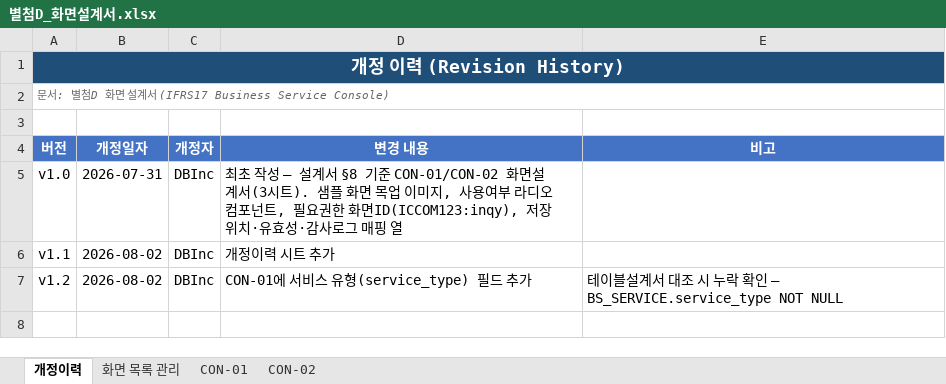
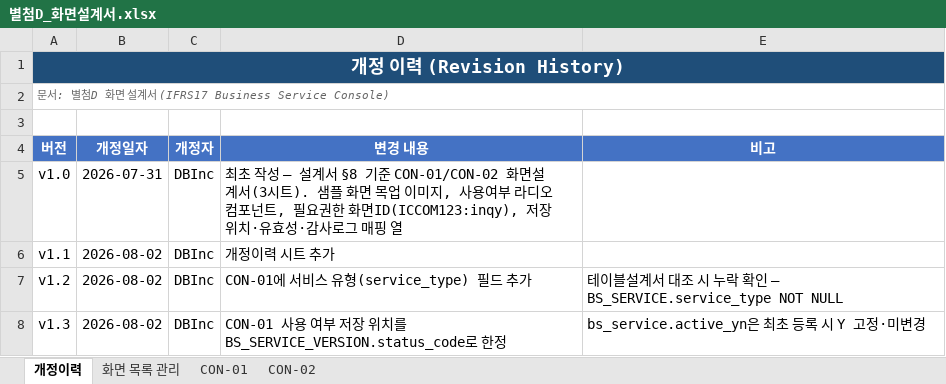
Before and after one commit to jeffrey9571/Claude_Test, an Excel workbook: docs/별첨D_화면설계서.xlsx, sheet 개정이력, drawn as a sheet; values as stored, in another font and other column widths than the file's, no borders; the diff names each change by its address in the sheet, - before the commit and + after, or states it on an @@ line.

```diff
--- a/docs/별첨D_화면설계서.xlsx (sheet 개정이력)
+++ b/docs/별첨D_화면설계서.xlsx (sheet 개정이력)
+row 8: v1.3 | 2026-08-02 | DBInc | CON-01 사용 여부 저장 위치를 BS_SERVICE_VERSION.status_code로 한정 | bs_service.active_yn은 최초 등록 시 Y 고정·미변경
```
Also changed, not shown: sheet CON-01.
